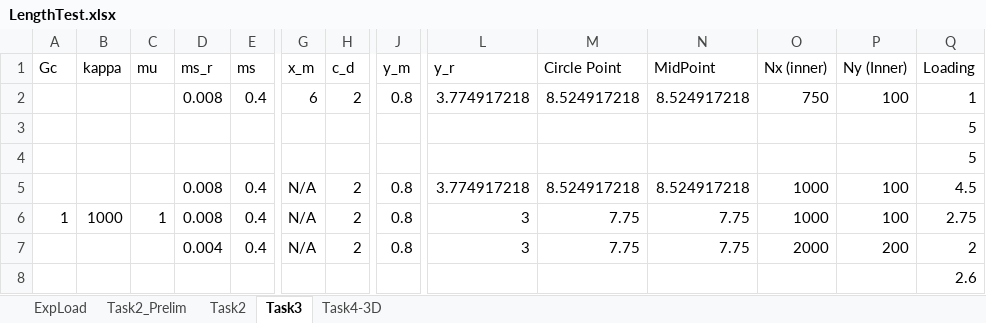
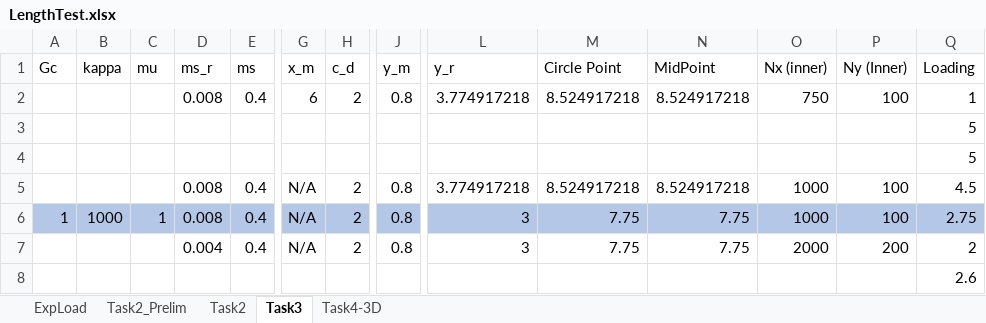
Before and after one commit to idaang267/FEniCS, an Excel workbook: Phase_Field_Fracture/LengthTest.xlsx, sheet Task3, drawn as a sheet; only a part is shown, gaps mark what is left out; values as stored, in another font and other column widths than the file's, no borders; charts and pictures not drawn; the diff covers the shown part only; the diff names each change by its address in the sheet, - before the commit and + after, or states it on an @@ line.

```diff
--- a/Phase_Field_Fracture/LengthTest.xlsx (sheet Task3)
+++ b/Phase_Field_Fracture/LengthTest.xlsx (sheet Task3)
-A6:E6 fill: none
+A6:E6 fill: #B4C7E7
-G6:H6 fill: none
+G6:H6 fill: #B4C7E7
-J6 fill: none
+J6 fill: #B4C7E7
-L6:Q6 fill: none
+L6:Q6 fill: #B4C7E7
```
Also changed, not shown: cell formats elsewhere in this sheet, sheet Task4-3D, sheet Task2, formulas that keep their value, charts or pictures, Phase_Field_Fracture/Figures/3D_JData.xlsx, 6 other files.
